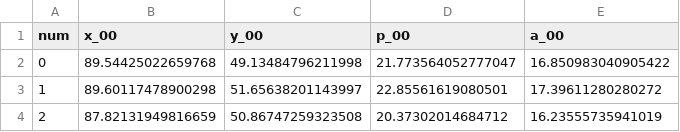
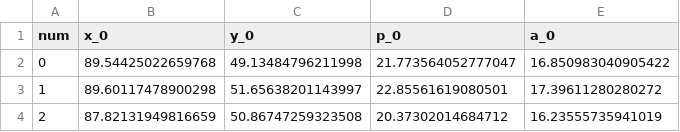
Before and after one commit to ovinc/imgseries, a TSV file: examples/data/for-tests-do-not-modify/stack/Img_ContourTracking.tsv, drawn as a sheet; only a part is shown.

```diff
--- a/examples/data/for-tests-do-not-modify/stack/Img_ContourTracking.tsv
+++ b/examples/data/for-tests-do-not-modify/stack/Img_ContourTracking.tsv
@@ -1,2 +1,2 @@
-num	x_00	y_00	p_00	a_00
+num	x_0	y_0	p_0	a_0
 0	89.54425022659768	49.13484796211998	21.773564052777047	16.850983040905422
```
Also changed, not shown: examples/data/for-tests-do-not-modify/Img_ContourTracking.tsv, 2 other files.
